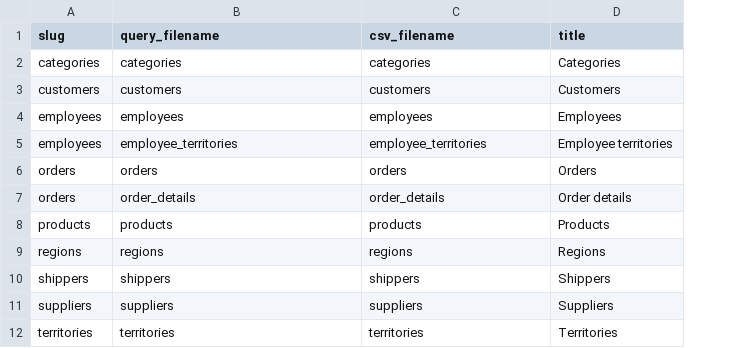
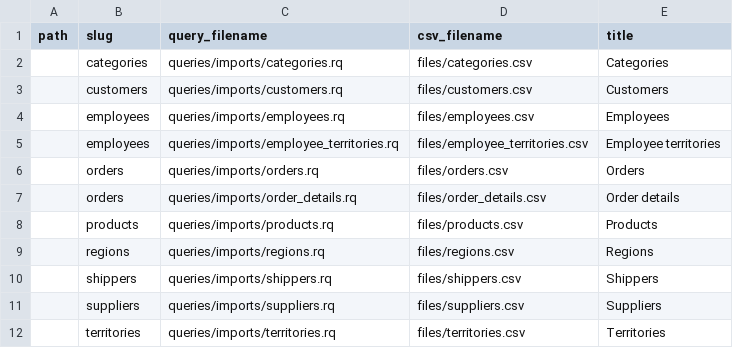
Before and after one commit to AtomGraph/LinkedDataHub-Apps, a CSV file: demo/northwind-traders/imports.csv, drawn as a sheet; addresses are those after the commit; the diff names each change by its address in the sheet, - before the commit and + after, or states it on an @@ line.

Commit message:
Externalized all differences between City Graph imports and Northwind Trader imports into respective import-csv.sh (which should now be identical)

```diff
--- a/demo/northwind-traders/imports.csv
+++ b/demo/northwind-traders/imports.csv
+column A (path), empty
-C2 (query_filename): categories
+C2 (query_filename): queries/imports/categories.rq
-D2 (csv_filename): categories
+D2 (csv_filename): files/categories.csv
-C3 (query_filename): customers
+C3 (query_filename): queries/imports/customers.rq
-D3 (csv_filename): customers
+D3 (csv_filename): files/customers.csv
-C4 (query_filename): employees
+C4 (query_filename): queries/imports/employees.rq
-D4 (csv_filename): employees
+D4 (csv_filename): files/employees.csv
-C5 (query_filename): employee_territories
+C5 (query_filename): queries/imports/employee_territories.rq
-D5 (csv_filename): employee_territories
+D5 (csv_filename): files/employee_territories.csv
-C6 (query_filename): orders
+C6 (query_filename): queries/imports/orders.rq
-D6 (csv_filename): orders
+D6 (csv_filename): files/orders.csv
-C7 (query_filename): order_details
+C7 (query_filename): queries/imports/order_details.rq
-D7 (csv_filename): order_details
+D7 (csv_filename): files/order_details.csv
-C8 (query_filename): products
+C8 (query_filename): queries/imports/products.rq
-D8 (csv_filename): products
+D8 (csv_filename): files/products.csv
-C9 (query_filename): regions
+C9 (query_filename): queries/imports/regions.rq
-D9 (csv_filename): regions
+D9 (csv_filename): files/regions.csv
-C10 (query_filename): shippers
+C10 (query_filename): queries/imports/shippers.rq
-D10 (csv_filename): shippers
+D10 (csv_filename): files/shippers.csv
-C11 (query_filename): suppliers
+C11 (query_filename): queries/imports/suppliers.rq
-D11 (csv_filename): suppliers
+D11 (csv_filename): files/suppliers.csv
-C12 (query_filename): territories
+C12 (query_filename): queries/imports/territories.rq
-D12 (csv_filename): territories
+D12 (csv_filename): files/territories.csv
```
Also changed, not shown: demo/city-graph/imports.csv, 2 other files.
